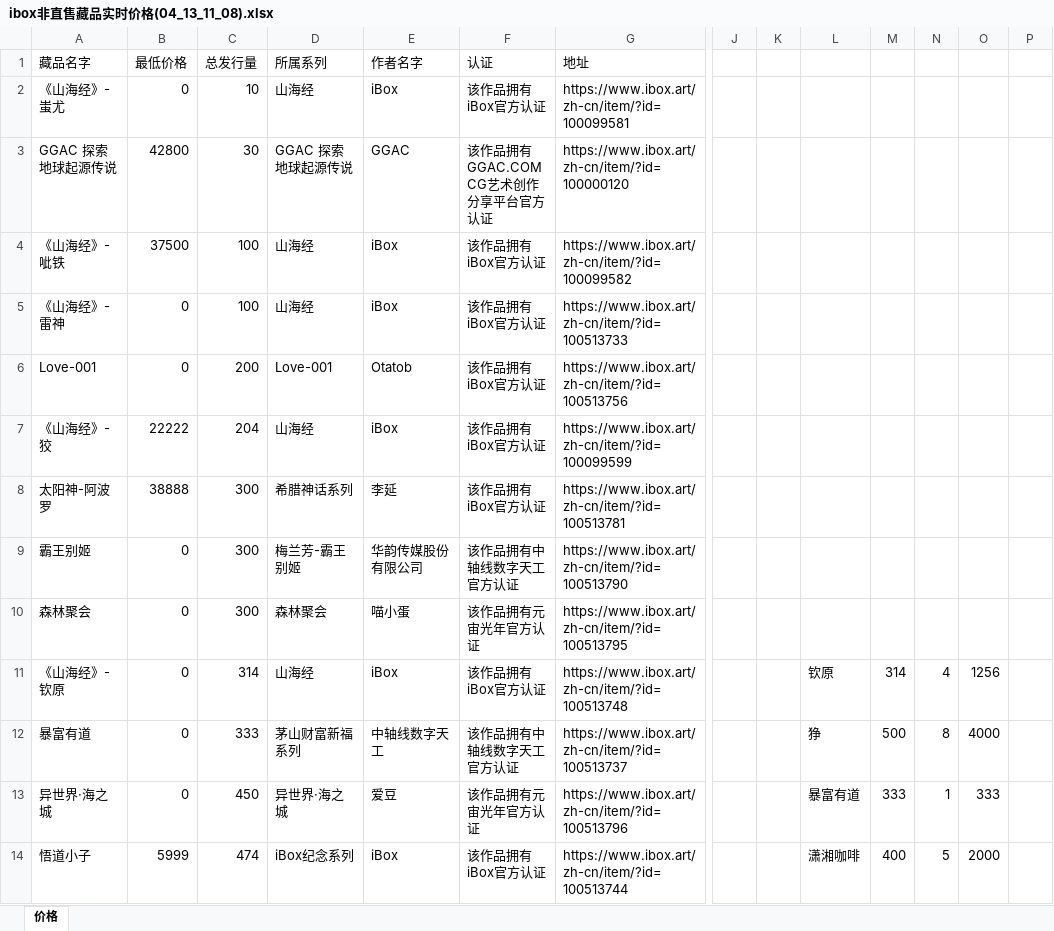
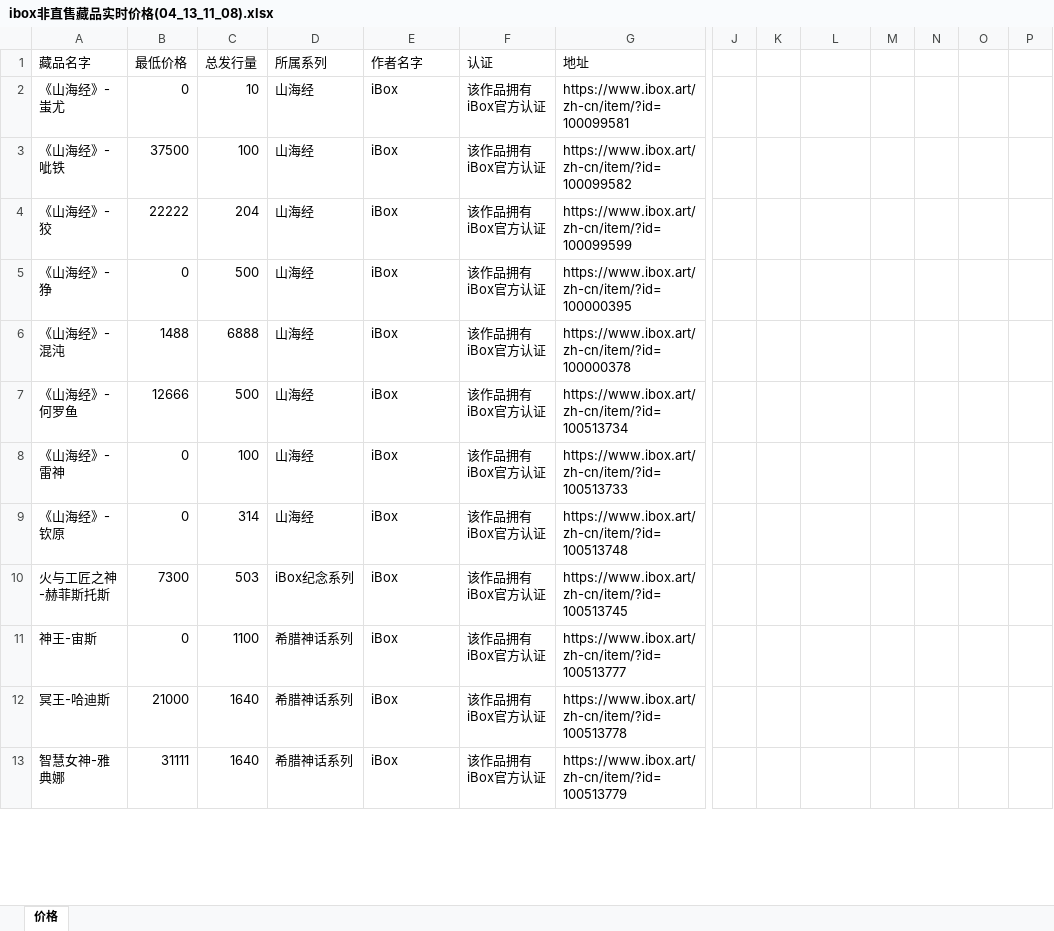
Before and after one commit to 755966092/755966092.github.io, an Excel workbook: xlsx/ibox非直售藏品实时价格(04_13_11_08).xlsx, sheet 价格, drawn as a sheet; only a part is shown, gaps mark what is left out; the shorter side is filled out with more unchanged rows; values as stored, in another font and other column widths than the file's, no borders; removed rows and columns are numbered as before the commit, all else as after; rows hold the shown columns only; the diff covers the shown part only; the diff names each change by its address in the sheet, - before the commit and + after, or states it on an @@ line.

```diff
--- a/xlsx/ibox非直售藏品实时价格(04_13_11_08).xlsx (sheet 价格)
+++ b/xlsx/ibox非直售藏品实时价格(04_13_11_08).xlsx (sheet 价格)
-row 3: GGAC 探索地球起源传说 | 42800 | 30 | GGAC 探索地球起源传说 | GGAC | 该作品拥有GGAC.COM CG艺术创作分享平台官方认证 | https://www.ibox.art/zh-cn/item/?id=100000120
@@ row 7 moved to row 4: 《山海经》-狡 @@
+row 5: 《山海经》-狰 | 0 | 500 | 山海经 | iBox | 该作品拥有iBox官方认证 | https://www.ibox.art/zh-cn/item/?id=100000395
@@ row 38 moved to row 6: 《山海经》-混沌 @@
+row 7: 《山海经》-何罗鱼 | 12666 | 500 | 山海经 | iBox | 该作品拥有iBox官方认证 | https://www.ibox.art/zh-cn/item/?id=100513734
@@ row 6 moved to row 29: Love-001 @@
@@ row 8 moved to row 15: 太阳神-阿波罗 @@
@@ row 9 moved to row 31: 霸王别姬 @@
@@ row 10 moved to row 34: 森林聚会 @@
-L9: 钦原
+L9: (empty)
-M9: 314
+M9: (empty)
-N9: 4
+N9: (empty)
-O9: 1256
+O9: (empty)
-row 12: 暴富有道 | 0 | 333 | 茅山财富新福系列 | 中轴线数字天工 | 该作品拥有中轴线数字天工官方认证 | https://www.ibox.art/zh-cn/item/?id=100513737 |  |  | 狰 | 500 | 8 | 4000
-row 13: 异世界·海之城 | 0 | 450 | 异世界·海之城 | 爱豆 | 该作品拥有元宙光年官方认证 | https://www.ibox.art/zh-cn/item/?id=100513796 |  |  | 暴富有道 | 333 | 1 | 333
-row 14: 悟道小子 | 5999 | 474 | iBox纪念系列 | iBox | 该作品拥有iBox官方认证 | https://www.ibox.art/zh-cn/item/?id=100513744 |  |  | 潇湘咖啡 | 400 | 5 | 2000
```
Also changed, not shown: 14 added rows, 11 removed rows, 14 moved rows and 4 edited cells elsewhere in this sheet, 11 other files.
